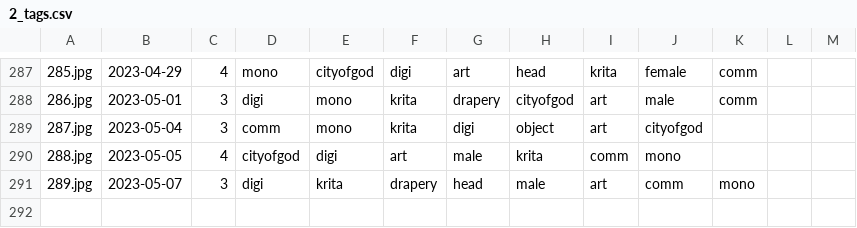
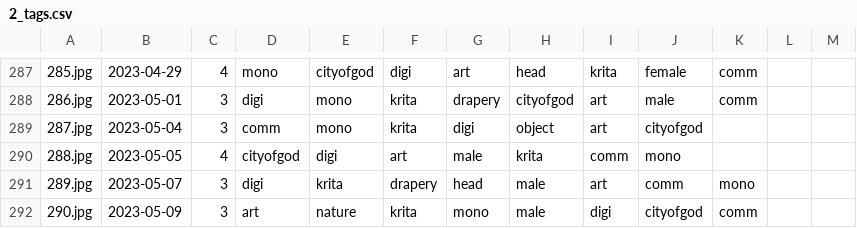
Before and after one commit to pawell2418/pawell2418.github.io, a CSV file: docs/2_tags.csv, drawn as a sheet; only a part is shown, gaps mark what is left out; the diff names each change by its address in the sheet, - before the commit and + after, or states it on an @@ line.

```diff
--- a/docs/2_tags.csv
+++ b/docs/2_tags.csv
+row 292: 290.jpg | 2023-05-09 | 3 | art | nature | krita | mono | male | digi | cityofgod | comm
```
Also changed, not shown: 3 other files.
